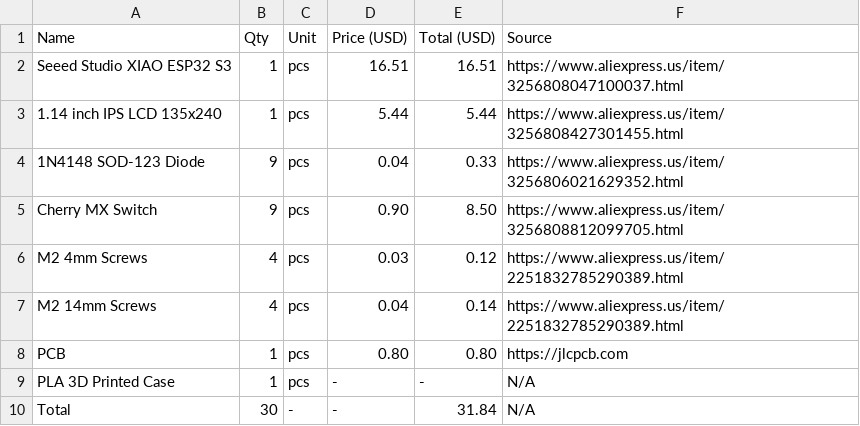
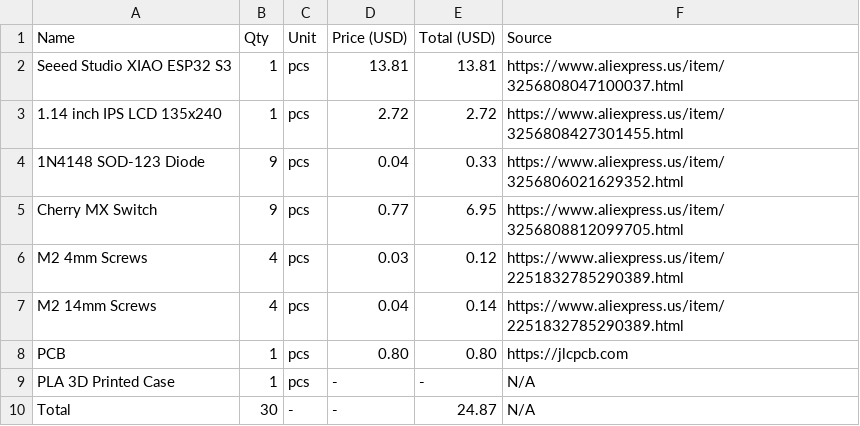
Before and after one commit to Sylvia3366/drs-pad, a CSV file: hardware/BOM.csv, drawn as a sheet.

Commit message:
Update BOM.csv

```diff
--- a/hardware/BOM.csv
+++ b/hardware/BOM.csv
@@ -1,6 +1,6 @@
 Name,Qty,Unit,Price (USD),Total (USD),Source
-Seeed Studio XIAO ESP32 S3,1,pcs,16.51,16.51,https://www.aliexpress.us/item/3256808047100037.html
-1.14 inch IPS LCD 135x240,1,pcs,5.44,5.44,https://www.aliexpress.us/item/3256808427301455.html
+Seeed Studio XIAO ESP32 S3,1,pcs,13.81,13.81,https://www.aliexpress.us/item/3256808047100037.html
+1.14 inch IPS LCD 135x240,1,pcs,2.72,2.72,https://www.aliexpress.us/item/3256808427301455.html
 1N4148 SOD-123 Diode,9,pcs,0.04,0.33,https://www.aliexpress.us/item/3256806021629352.html
-Cherry MX Switch,9,pcs,0.90,8.50,https://www.aliexpress.us/item/3256808812099705.html
+Cherry MX Switch,9,pcs,0.77,6.95,https://www.aliexpress.us/item/3256808812099705.html
 M2 4mm Screws,4,pcs,0.03,0.12,https://www.aliexpress.us/item/2251832785290389.html
@@ -9,2 +9,2 @@ PCB,1,pcs,0.80,0.80,https://jlcpcb.com
 PLA 3D Printed Case,1,pcs,-,-,N/A
-Total,30,-,-,31.84,N/A
+Total,30,-,-,24.87,N/A
```
